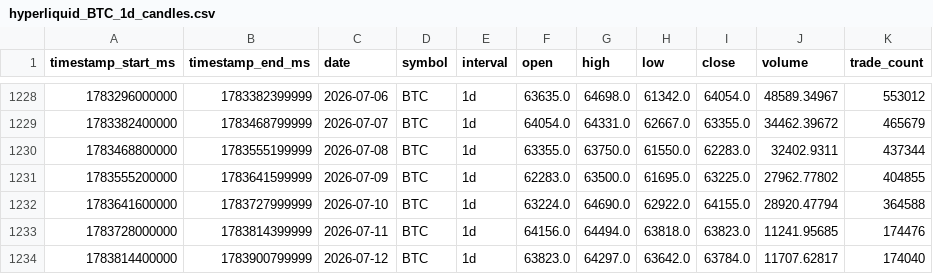
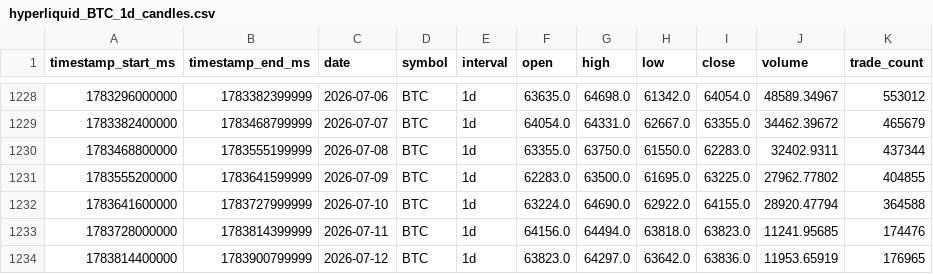
Before and after one commit to Creeper23333/MyEPQ, a CSV file: data/raw/hyperliquid_BTC_1d_candles.csv, drawn as a sheet; only a part is shown, gaps mark what is left out.

```diff
--- a/data/raw/hyperliquid_BTC_1d_candles.csv
+++ b/data/raw/hyperliquid_BTC_1d_candles.csv
@@ -1233,2 +1233,2 @@ timestamp_start_ms,timestamp_end_ms,date,symbol,interval,open,high,low,close,vol
 1783728000000,1783814399999,2026-07-11,BTC,1d,64156.0,64494.0,63818.0,63823.0,11241.95685,174476
-1783814400000,1783900799999,2026-07-12,BTC,1d,63823.0,64297.0,63642.0,63784.0,11707.62817,174040
+1783814400000,1783900799999,2026-07-12,BTC,1d,63823.0,64297.0,63642.0,63836.0,11953.65919,176965
```
Also changed, not shown: code/outputs/model_performance.csv, code/outputs/model_predictions.csv, 48 other files.
